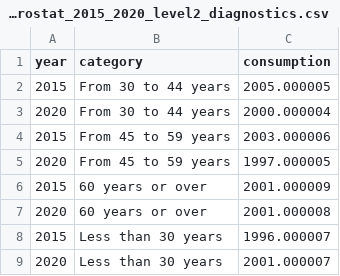
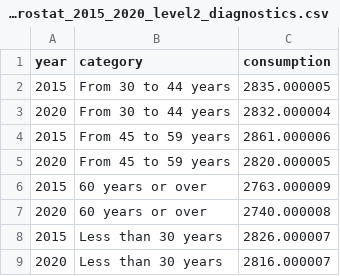
Before and after one commit to JeremiMontornes/inflationinequality, a CSV file: data-raw/italy_hbs/IT_age_hbs_eurostat_2015_2020_level2_diagnostics.csv, drawn as a sheet.

```diff
--- a/data-raw/italy_hbs/IT_age_hbs_eurostat_2015_2020_level2_diagnostics.csv
+++ b/data-raw/italy_hbs/IT_age_hbs_eurostat_2015_2020_level2_diagnostics.csv
@@ -1,9 +1,9 @@
 year,category,consumption
-2015,From 30 to 44 years,2005.000005
-2020,From 30 to 44 years,2000.000004
-2015,From 45 to 59 years,2003.000006
-2020,From 45 to 59 years,1997.000005
-2015,60 years or over,2001.000009
-2020,60 years or over,2001.000008
-2015,Less than 30 years,1996.000007
-2020,Less than 30 years,2001.000007
+2015,From 30 to 44 years,2835.000005
+2020,From 30 to 44 years,2832.000004
+2015,From 45 to 59 years,2861.000006
+2020,From 45 to 59 years,2820.000005
+2015,60 years or over,2763.000009
+2020,60 years or over,2740.000008
+2015,Less than 30 years,2826.000007
+2020,Less than 30 years,2816.000007
```
Also changed, not shown: data-raw/italy_hbs/IT_urban_hbs_eurostat_2015_2020_diagnostics.csv, data-raw/italy_latent_income_hbs/IT_income_hbs_latent_probability_diagnostics.csv, 56 other files.
